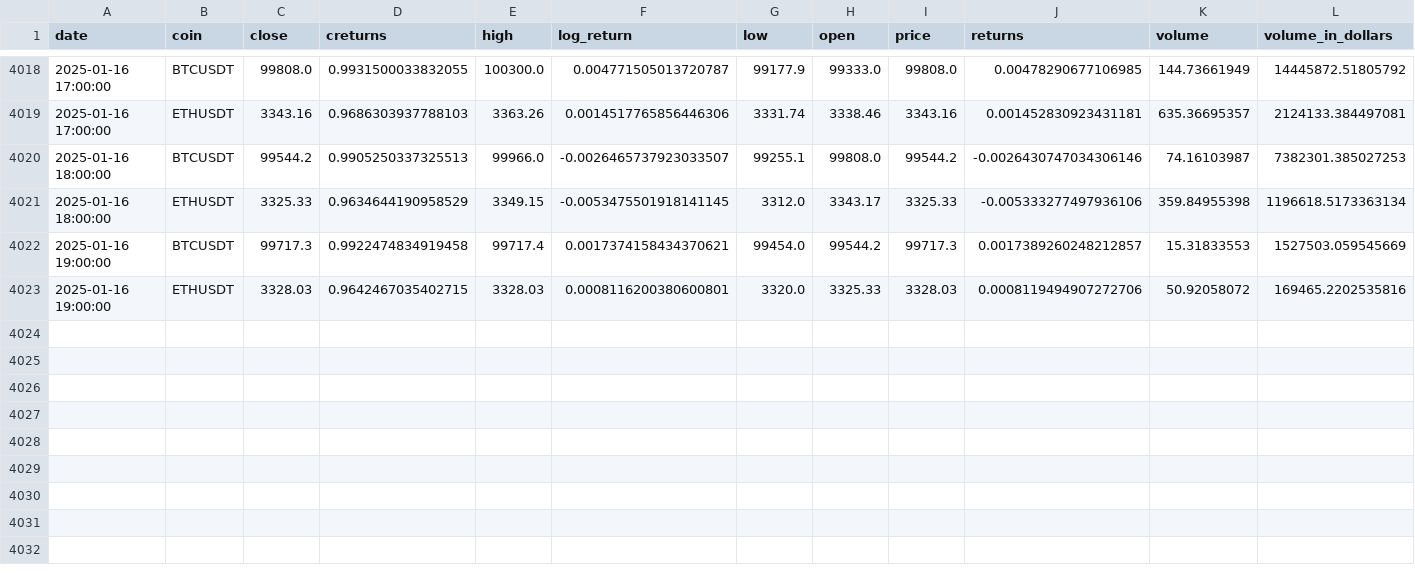
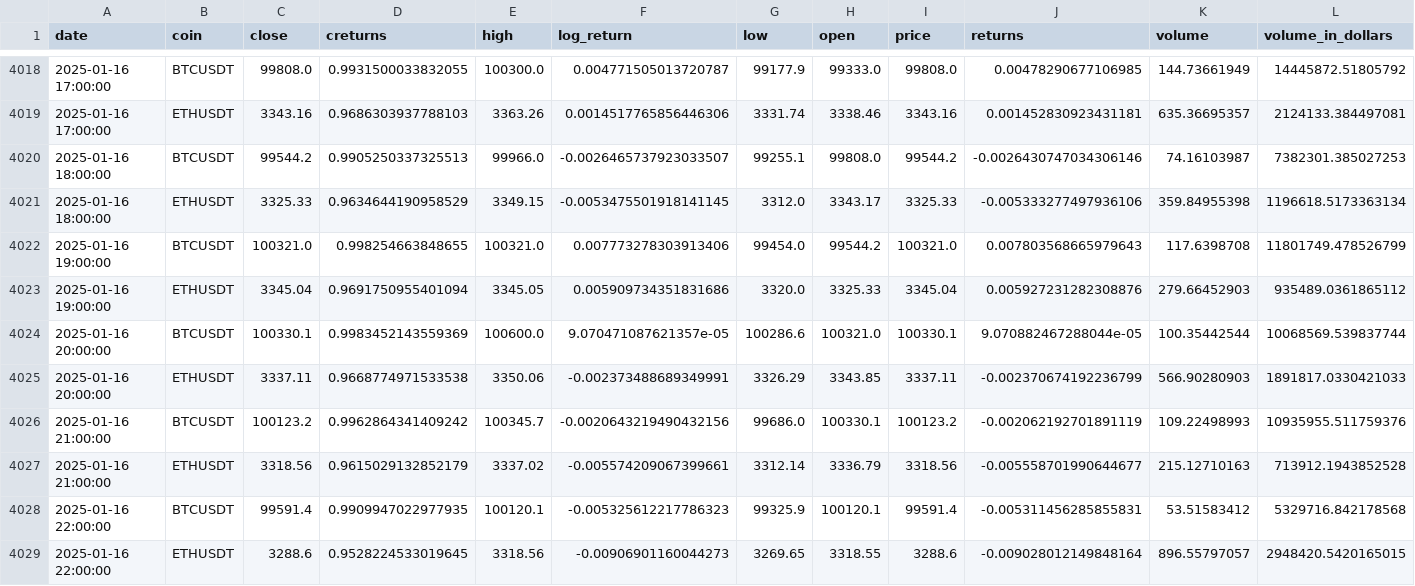
Before and after one commit to YassinKhanji/Portfolio_1, a CSV file: Technical_Portfolio/Deployment/market_data.csv, drawn as a sheet; only a part is shown, gaps mark what is left out.

```diff
--- a/Technical_Portfolio/Deployment/market_data.csv
+++ b/Technical_Portfolio/Deployment/market_data.csv
@@ -4021,3 +4021,9 @@ date,coin,close,creturns,high,log_return,low,open,price,returns,volume,volume_in
 2025-01-16 18:00:00,ETHUSDT,3325.33,0.9634644190958529,3349.15,-0.0053475501918141145,3312.0,3343.17,3325.33,-0.005333277497936106,359.84955398,1196618.5173363134
-2025-01-16 19:00:00,BTCUSDT,99717.3,0.9922474834919458,99717.4,0.0017374158434370621,99454.0,99544.2,99717.3,0.0017389260248212857,15.31833553,1527503.059545669
-2025-01-16 19:00:00,ETHUSDT,3328.03,0.9642467035402715,3328.03,0.0008116200380600801,3320.0,3325.33,3328.03,0.0008119494907272706,50.92058072,169465.2202535816
+2025-01-16 19:00:00,BTCUSDT,100321.0,0.998254663848655,100321.0,0.007773278303913406,99454.0,99544.2,100321.0,0.007803568665979643,117.6398708,11801749.478526799
+2025-01-16 19:00:00,ETHUSDT,3345.04,0.9691750955401094,3345.05,0.005909734351831686,3320.0,3325.33,3345.04,0.005927231282308876,279.66452903,935489.0361865112
+2025-01-16 20:00:00,BTCUSDT,100330.1,0.9983452143559369,100600.0,9.070471087621357e-05,100286.6,100321.0,100330.1,9.070882467288044e-05,100.35442544,10068569.539837744
+2025-01-16 20:00:00,ETHUSDT,3337.11,0.9668774971533538,3350.06,-0.002373488689349991,3326.29,3343.85,3337.11,-0.002370674192236799,566.90280903,1891817.0330421033
+2025-01-16 21:00:00,BTCUSDT,100123.2,0.9962864341409242,100345.7,-0.0020643219490432156,99686.0,100330.1,100123.2,-0.002062192701891119,109.22498993,10935955.511759376
+2025-01-16 21:00:00,ETHUSDT,3318.56,0.9615029132852179,3337.02,-0.005574209067399661,3312.14,3336.79,3318.56,-0.005558701990644677,215.12710163,713912.1943852528
+2025-01-16 22:00:00,BTCUSDT,99591.4,0.9909947022977935,100120.1,-0.005325612217786323,99325.9,100120.1,99591.4,-0.005311456285855831,53.51583412,5329716.842178568
+2025-01-16 22:00:00,ETHUSDT,3288.6,0.9528224533019645,3318.56,-0.00906901160044273,3269.65,3318.55,3288.6,-0.009028012149848164,896.55797057,2948420.5420165015
```
Also changed, not shown: 3 other files.
